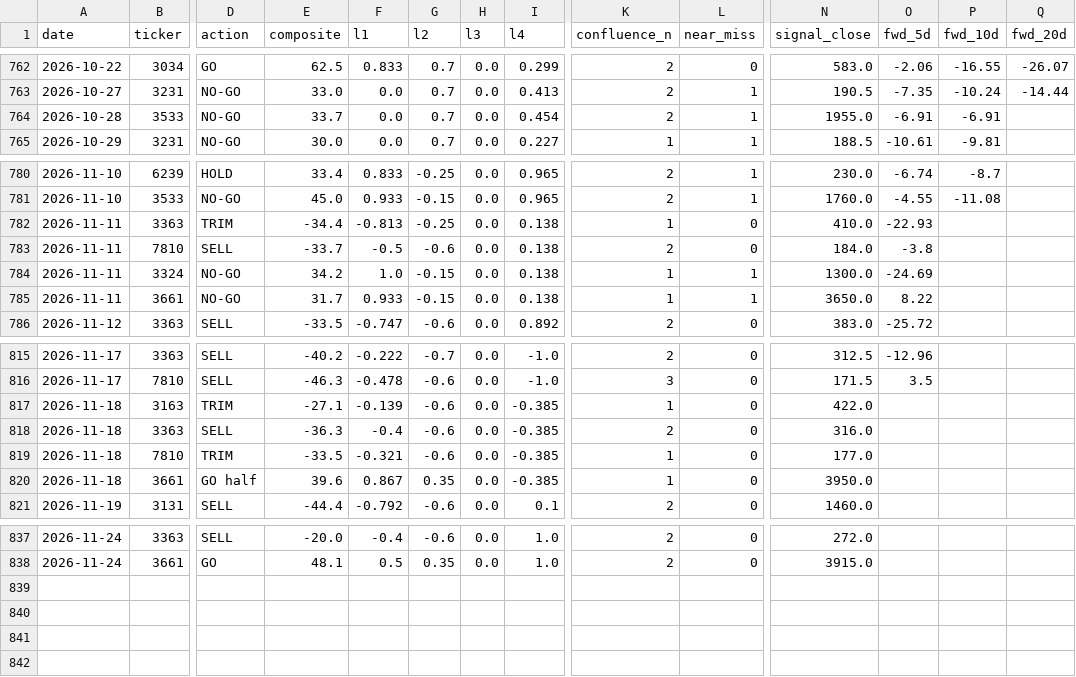
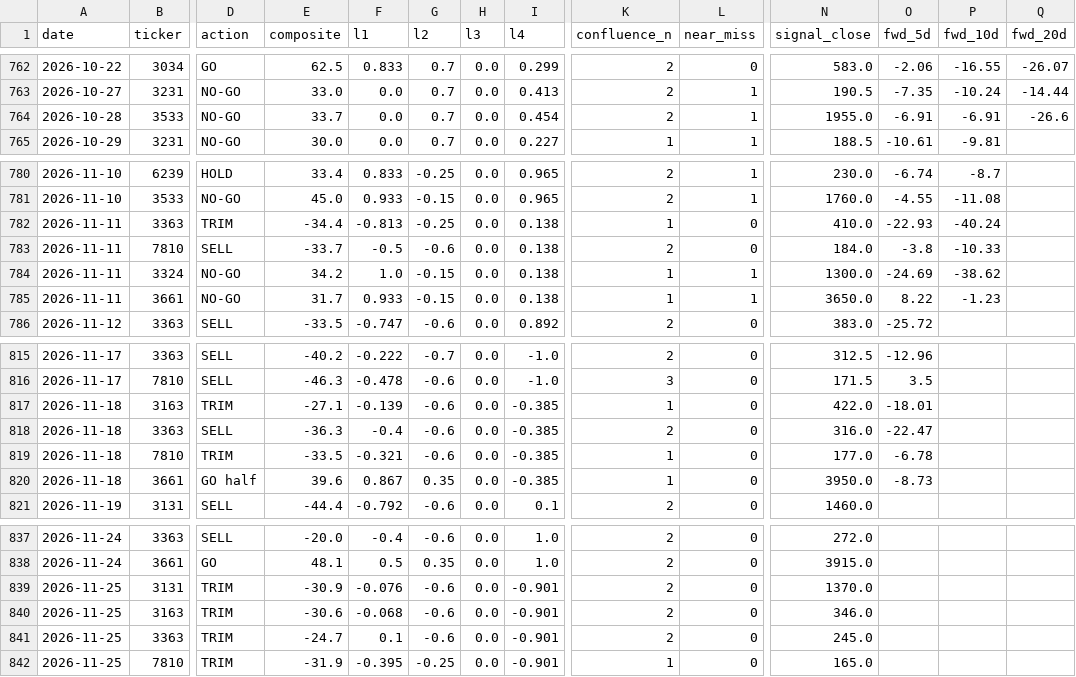
Before and after one commit to freshshine1/twse-dashboard, a CSV file: processed/signal_log.csv, drawn as a sheet; only a part is shown, gaps mark what is left out; rows hold the shown columns only; the diff names each change by its address in the sheet, - before the commit and + after, or states it on an @@ line.

```diff
--- a/processed/signal_log.csv
+++ b/processed/signal_log.csv
-Q764 (fwd_20d): (empty)
+Q764 (fwd_20d): -26.6
-P782 (fwd_10d): (empty)
+P782 (fwd_10d): -40.24
-P783 (fwd_10d): (empty)
+P783 (fwd_10d): -10.33
-P784 (fwd_10d): (empty)
+P784 (fwd_10d): -38.62
-P785 (fwd_10d): (empty)
+P785 (fwd_10d): -1.23
-O817 (fwd_5d): (empty)
+O817 (fwd_5d): -18.01
-O818 (fwd_5d): (empty)
+O818 (fwd_5d): -22.47
-O819 (fwd_5d): (empty)
+O819 (fwd_5d): -6.78
-O820 (fwd_5d): (empty)
+O820 (fwd_5d): -8.73
+row 839: 2026-11-25 | 3131 | TRIM | -30.9 | -0.076 | -0.6 | 0.0 | -0.901 | 2 | 0 | 1370.0
+row 840: 2026-11-25 | 3163 | TRIM | -30.6 | -0.068 | -0.6 | 0.0 | -0.901 | 2 | 0 | 346.0
+row 841: 2026-11-25 | 3363 | TRIM | -24.7 | 0.1 | -0.6 | 0.0 | -0.901 | 2 | 0 | 245.0
+row 842: 2026-11-25 | 7810 | TRIM | -31.9 | -0.395 | -0.25 | 0.0 | -0.901 | 1 | 0 | 165.0
```
Also changed, not shown: processed/run_log.csv, processed/verdict_log.csv, 6 other files.
